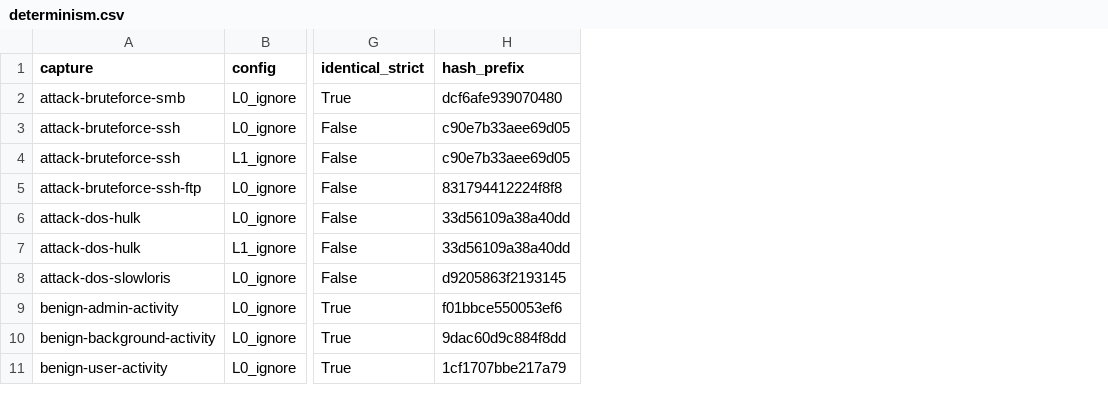
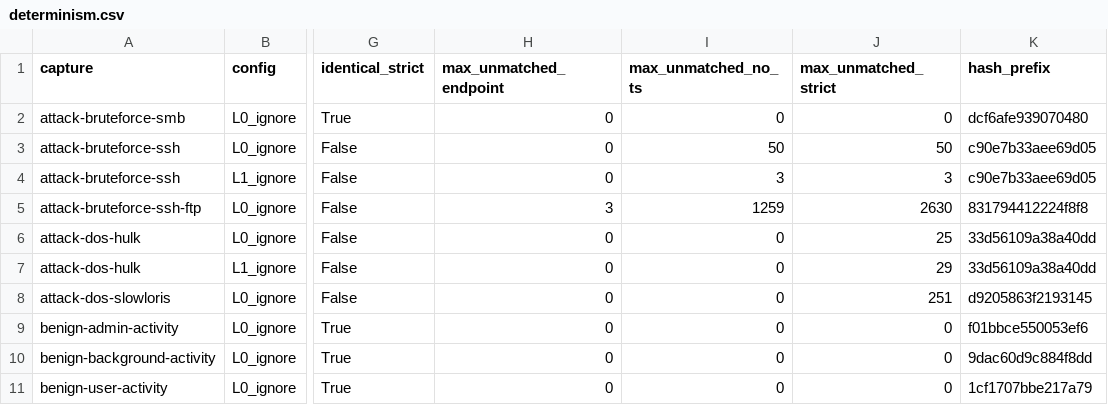
Before and after one commit to AMSONI777/suricata-memcap-genis, a CSV file: results/determinism.csv, drawn as a sheet; only a part is shown, gaps mark what is left out; the diff names each change by its address in the sheet, - before the commit and + after, or states it on an @@ line.

Commit message:
Analysis v5: repeat-run deviation per configuration; diff script v2

```diff
--- a/results/determinism.csv
+++ b/results/determinism.csv
+column H (max_unmatched_endpoint), rows 2-11: 0 | 0 | 0 | 3 | 0 | 0 | 0 | 0 | 0 | 0
+column I (max_unmatched_no_ts), rows 2-11: 0 | 50 | 3 | 1259 | 0 | 0 | 0 | 0 | 0 | 0
+column J (max_unmatched_strict), rows 2-11: 0 | 50 | 3 | 2630 | 25 | 29 | 251 | 0 | 0 | 0
```
Also changed, not shown: 3 other files.
